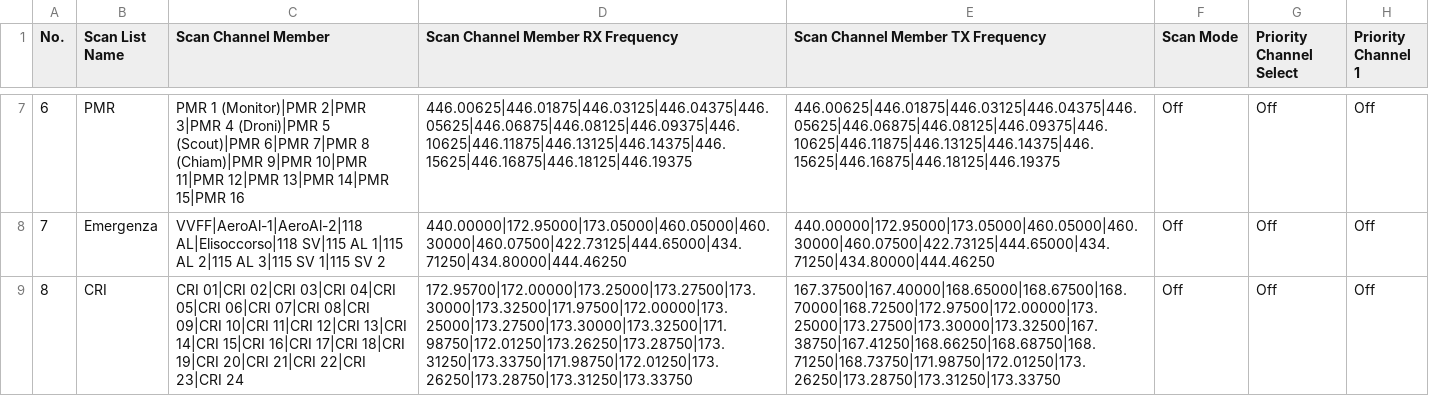
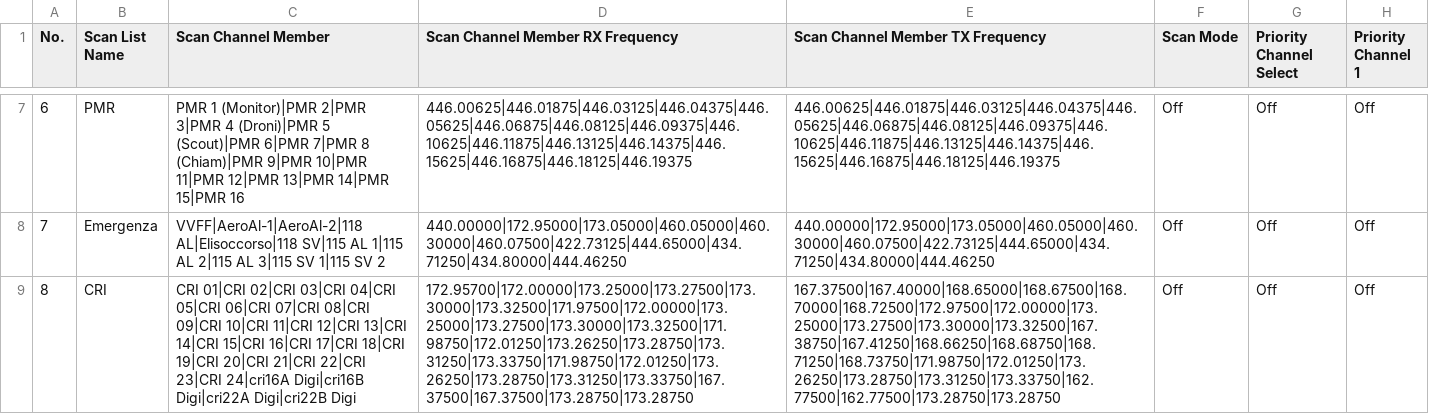
Before and after one commit to rhn-support-dpini/AnyTone878, a CSV file: CurrentConfiguration/ScanList.CSV, drawn as a sheet; only a part is shown, gaps mark what is left out; the diff names each change by its address in the sheet, - before the commit and + after, or states it on an @@ line.

```diff
--- a/CurrentConfiguration/ScanList.CSV
+++ b/CurrentConfiguration/ScanList.CSV
-C9 (Scan Channel Member): …22|CRI 23|CRI 24
+C9 (Scan Channel Member): …22|CRI 23|CRI 24|cri16A Digi|cri16B Digi|cri22A Digi|cri22B Digi
-D9 (Scan Channel Member RX Frequency): 172.95700|172.00000|173.25000|173.27500|173.30000|173.32500|171.97500|172.00000|173.25000|173.27500|173.30000|173.32500|171.98750|172.01250|173.26250|173.28750|173.31250|173.33750|171.98750|172.01250|173.26250|173.28750|173.31250|173.33750
+D9 (Scan Channel Member RX Frequency): 172.95700|172.00000|173.25000|173.27500|173.30000|173.32500|171.97500|172.00000|173.25000|173.27500|173.30000|173.32500|171.98750|172.01250|173.26250|173.28750|173.31250|173.33750|171.98750|172.01250|173.26250|173.28750|173.31250|173.33750|167.37500|167.37500|173.28750|173.28750
-E9 (Scan Channel Member TX Frequency): 167.37500|167.40000|168.65000|168.67500|168.70000|168.72500|172.97500|172.00000|173.25000|173.27500|173.30000|173.32500|167.38750|167.41250|168.66250|168.68750|168.71250|168.73750|171.98750|172.01250|173.26250|173.28750|173.31250|173.33750
+E9 (Scan Channel Member TX Frequency): 167.37500|167.40000|168.65000|168.67500|168.70000|168.72500|172.97500|172.00000|173.25000|173.27500|173.30000|173.32500|167.38750|167.41250|168.66250|168.68750|168.71250|168.73750|171.98750|172.01250|173.26250|173.28750|173.31250|173.33750|162.77500|162.77500|173.28750|173.28750
```
Also changed, not shown: CurrentConfiguration/Channel.CSV, CurrentConfiguration/TalkGroups.CSV, 2 other files.
